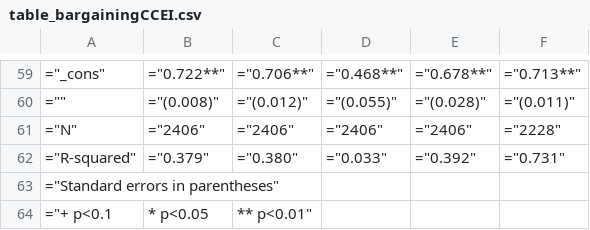
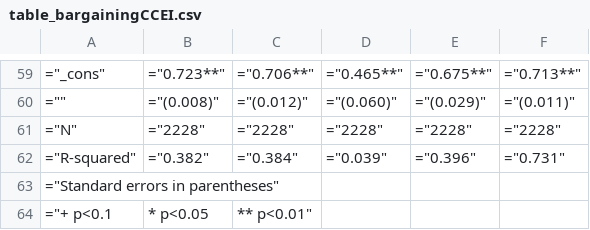
Before and after one commit to minseonp813/RP, a CSV file: RA_Byunghun/results/table_bargainingCCEI.csv, drawn as a sheet; only a part is shown, gaps mark what is left out; the diff covers the shown part only.

```diff
--- a/RA_Byunghun/results/table_bargainingCCEI.csv
+++ b/RA_Byunghun/results/table_bargainingCCEI.csv
@@ -59,5 +59,5 @@
-="_cons",="0.722**",="0.706**",="0.468**",="0.678**",="0.713**"
-="",="(0.008)",="(0.012)",="(0.055)",="(0.028)",="(0.011)"
-="N",="2406",="2406",="2406",="2406",="2228"
-="R-squared",="0.379",="0.380",="0.033",="0.392",="0.731"
+="_cons",="0.723**",="0.706**",="0.465**",="0.675**",="0.713**"
+="",="(0.008)",="(0.012)",="(0.060)",="(0.029)",="(0.011)"
+="N",="2228",="2228",="2228",="2228",="2228"
+="R-squared",="0.382",="0.384",="0.039",="0.396",="0.731"
 ="Standard errors in parentheses"
```
Also changed, not shown: 2 added rows, 2 removed rows and 43 edited cells elsewhere in this file, 24 other files.
